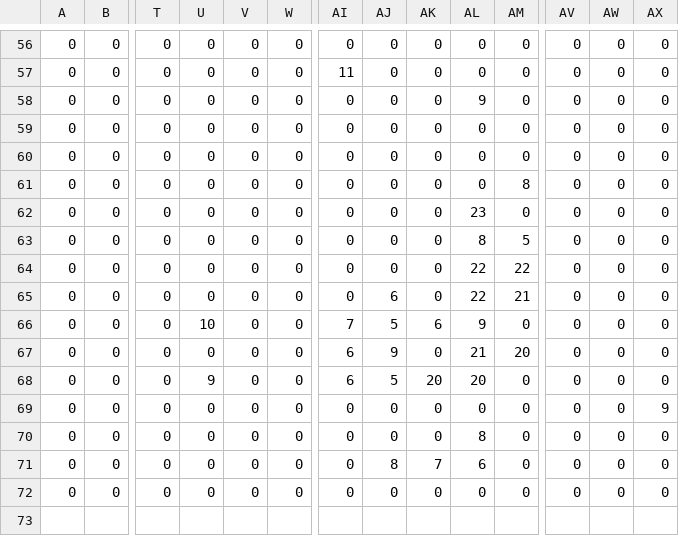
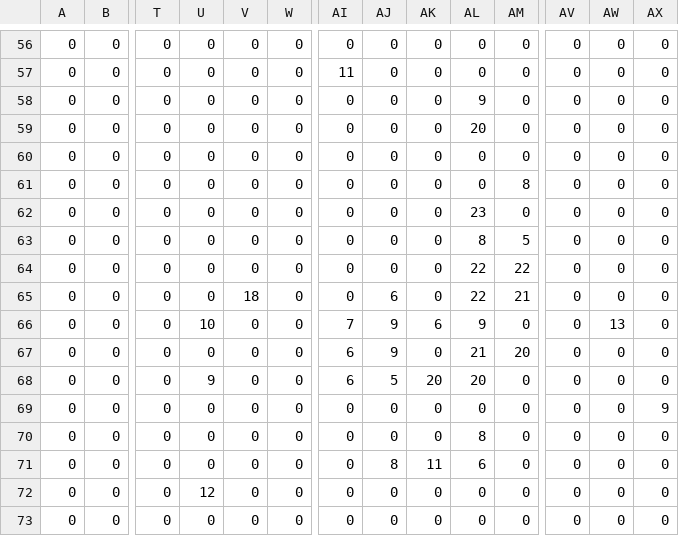
Before and after one commit to KarlTDebiec/Scinoephile, a CSV file: scinoephile/data/ocr/max_gaps_full_half.csv, drawn as a sheet; only a part is shown, gaps mark what is left out; rows hold the shown columns only; the diff names each change by its address in the sheet, - before the commit and + after, or states it on an @@ line.

```diff
--- a/scinoephile/data/ocr/max_gaps_full_half.csv
+++ b/scinoephile/data/ocr/max_gaps_full_half.csv
-AL59: 0
+AL59: 20
-V65: 0
+V65: 18
-AJ66: 5
+AJ66: 9
-AW66: 0
+AW66: 13
-AK71: 7
+AK71: 11
-U72: 0
+U72: 12
+row 73: 0 | 0 | 0 | 0 | 0 | 0 | 0 | 0 | 0 | 0 | 0 | 0 | 0 | 0
```
Also changed, not shown: scinoephile/data/ocr/max_gaps_full_full.csv, scinoephile/data/ocr/max_gaps_full_punc.csv, 13 other files.
